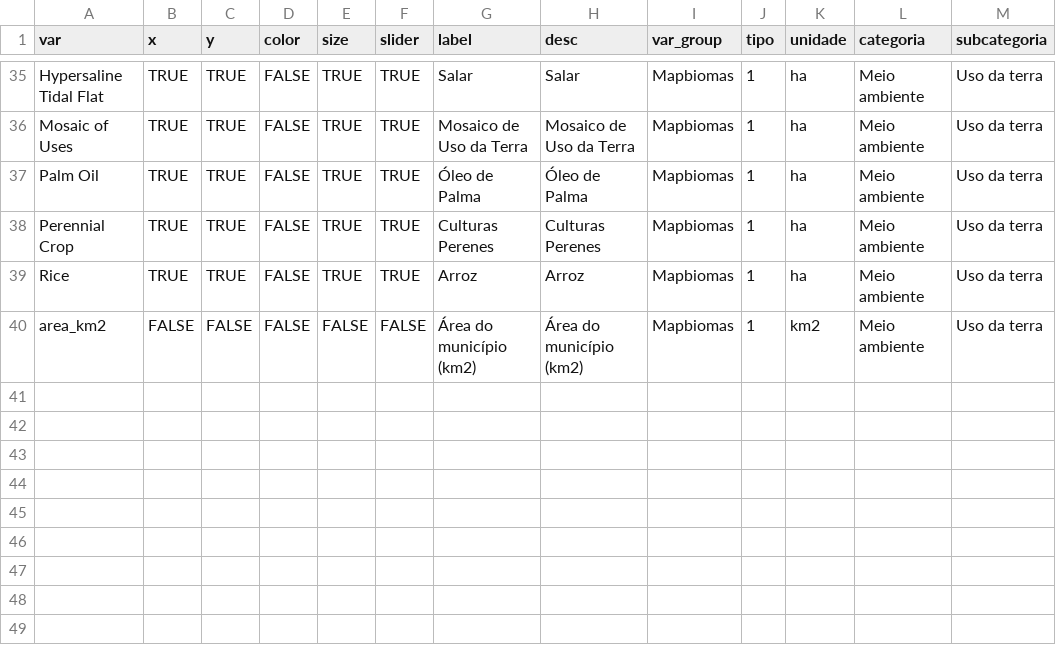
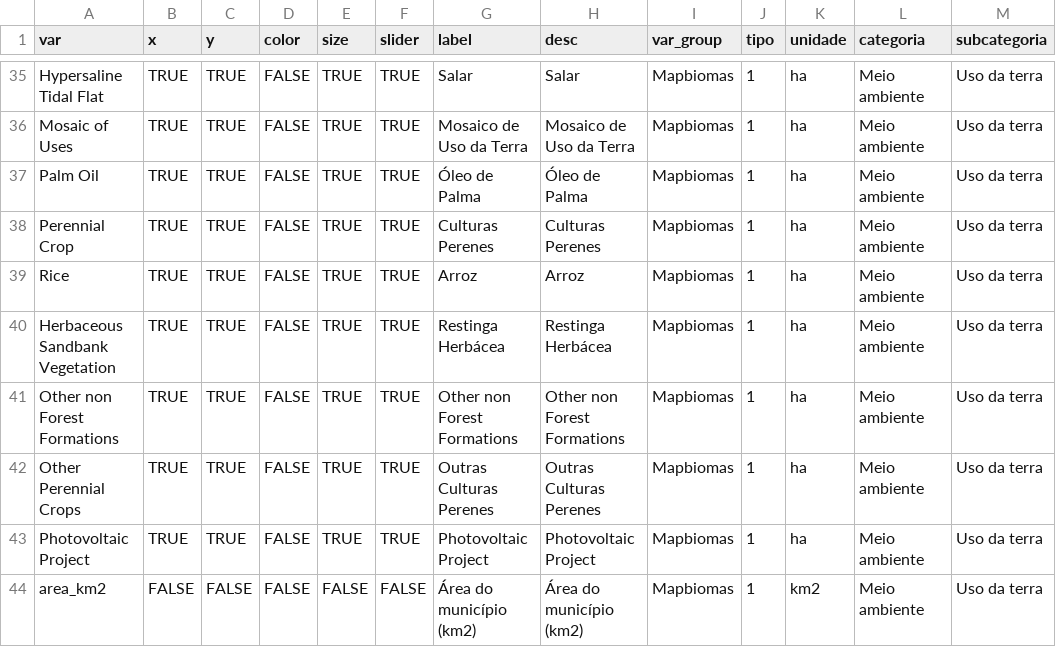
Before and after one commit to datazoompuc/datazoom_viz, a CSV file: data/mapbiomas_cobertura_est_dic.csv, drawn as a sheet; only a part is shown, gaps mark what is left out.

```diff
--- a/data/mapbiomas_cobertura_est_dic.csv
+++ b/data/mapbiomas_cobertura_est_dic.csv
@@ -39,2 +39,6 @@ Perennial Crop,TRUE,TRUE,FALSE,TRUE,TRUE,Culturas Perenes,Culturas Perenes,Mapbi
 Rice,TRUE,TRUE,FALSE,TRUE,TRUE,Arroz,Arroz,Mapbiomas,1,ha,Meio ambiente,Uso da terra
+Herbaceous Sandbank Vegetation,TRUE,TRUE,FALSE,TRUE,TRUE,Restinga Herbácea,Restinga Herbácea,Mapbiomas,1,ha,Meio ambiente,Uso da terra
+Other non Forest Formations,TRUE,TRUE,FALSE,TRUE,TRUE,Other non Forest Formations,Other non Forest Formations,Mapbiomas,1,ha,Meio ambiente,Uso da terra
+Other Perennial Crops,TRUE,TRUE,FALSE,TRUE,TRUE,Outras Culturas Perenes,Outras Culturas Perenes,Mapbiomas,1,ha,Meio ambiente,Uso da terra
+Photovoltaic Project,TRUE,TRUE,FALSE,TRUE,TRUE,Photovoltaic Project,Photovoltaic Project,Mapbiomas,1,ha,Meio ambiente,Uso da terra
 area_km2,FALSE,FALSE,FALSE,FALSE,FALSE,Área do município (km2),Área do município (km2),Mapbiomas,1,km2,Meio ambiente,Uso da terra
```
Also changed, not shown: data/mapbiomas_cobertura_est_dic_en.csv, data/mapbiomas_cobertura_munic_dic.csv, 4 other files.
